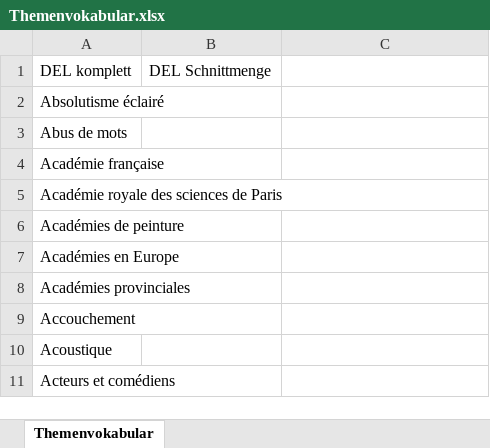
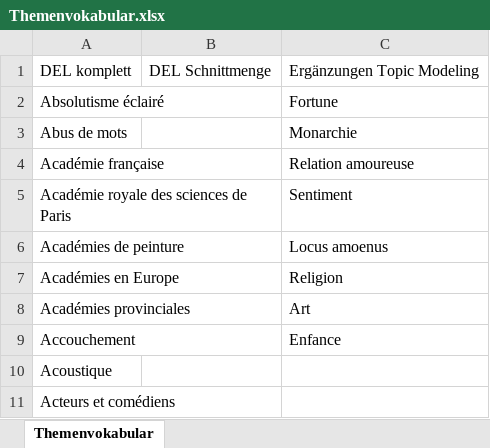
Before and after one commit to MiMoText/vocabularies, an Excel workbook: Themenvokabular.xlsx, sheet Themenvokabular, drawn as a sheet; only a part is shown; values as stored, in another font and other column widths than the file's, no borders; the diff names each change by its address in the sheet, - before the commit and + after, or states it on an @@ line.

Commit message:
Ergänzung um Begriffe aus dem Topic Modeling

```diff
--- a/Themenvokabular.xlsx (sheet Themenvokabular)
+++ b/Themenvokabular.xlsx (sheet Themenvokabular)
-C1: (empty)
+C1: Ergänzungen Topic Modeling
-C2: (empty)
+C2: Fortune
-C3: (empty)
+C3: Monarchie
-C4: (empty)
+C4: Relation amoureuse
-C5: (empty)
+C5: Sentiment
-C6: (empty)
+C6: Locus amoenus
-C7: (empty)
+C7: Religion
-C8: (empty)
+C8: Art
-C9: (empty)
+C9: Enfance
```
Also changed, not shown: 1 other file.
